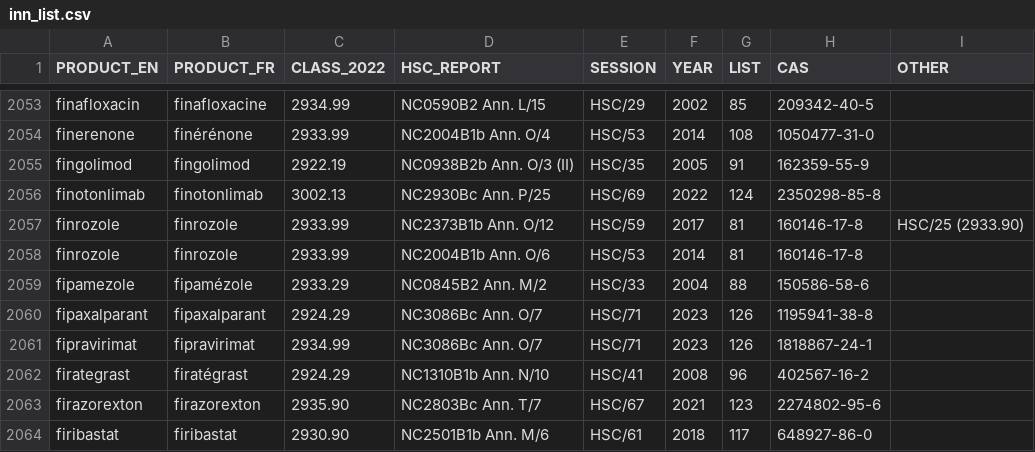
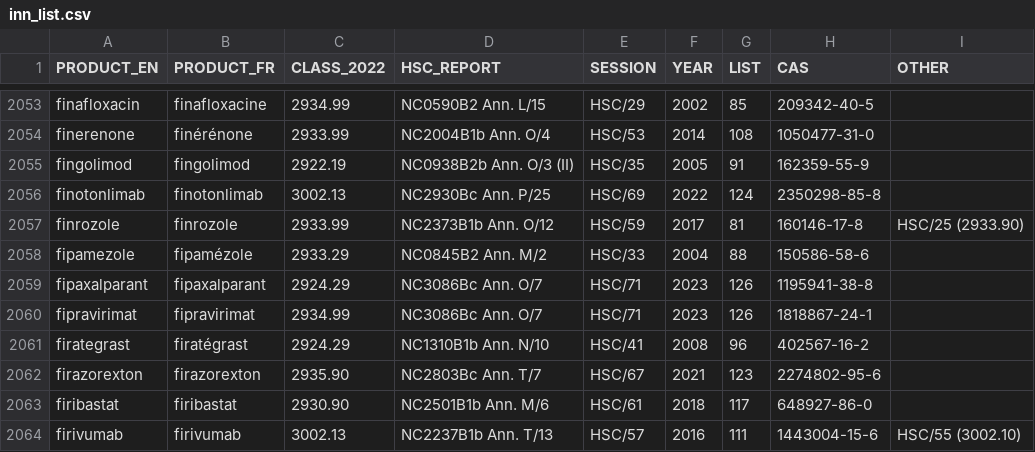
Before and after one commit to medizininformatik-initiative/Medication-Graph-FHIR-Converter, a CSV file: src/main/resources/inn_list.csv, drawn as a sheet; only a part is shown, gaps mark what is left out; the shorter side is filled out with more unchanged rows.

```diff
--- a/src/main/resources/inn_list.csv
+++ b/src/main/resources/inn_list.csv
@@ -2060,3 +2060,2 @@ finotonlimab;finotonlimab;3002.13;NC2930Bc Ann. P/25;HSC/69;2022;124;2350298-85-
 finrozole;finrozole;2933.99;NC2373B1b Ann. O/12;HSC/59;2017;81;160146-17-8;HSC/25 (2933.90)
-finrozole;finrozole;2933.99;NC2004B1b Ann. O/6;HSC/53;2014;81;160146-17-8;
 fipamezole;fipamézole;2933.29;NC0845B2 Ann. M/2;HSC/33;2004;88;150586-58-6;
```
Also changed, not shown: 35 other files.
